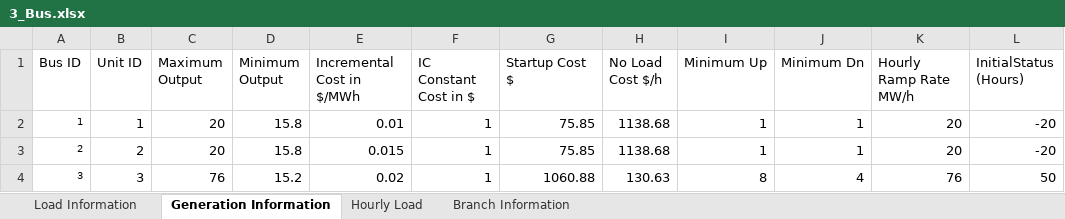
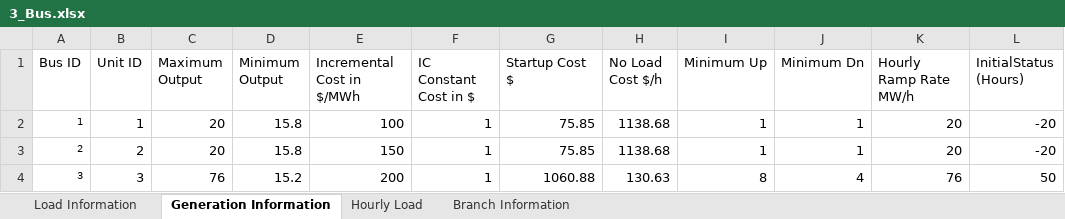
Before and after one commit to NMSU-POWER/pyComms, an Excel workbook: offline/3_Bus.xlsx, sheet Generation Information, drawn as a sheet; only a part is shown; values as stored, in another font and other column widths than the file's, no borders; the diff names each change by its address in the sheet, - before the commit and + after, or states it on an @@ line.

```diff
--- a/offline/3_Bus.xlsx (sheet Generation Information)
+++ b/offline/3_Bus.xlsx (sheet Generation Information)
-E2 (Incremental Cost in $/MWh): 0.01
+E2 (Incremental Cost in $/MWh): 100
-E3 (Incremental Cost in $/MWh): 0.015
+E3 (Incremental Cost in $/MWh): 150
-E4 (Incremental Cost in $/MWh): 0.02
+E4 (Incremental Cost in $/MWh): 200
```
Also changed, not shown: 1 other file.
